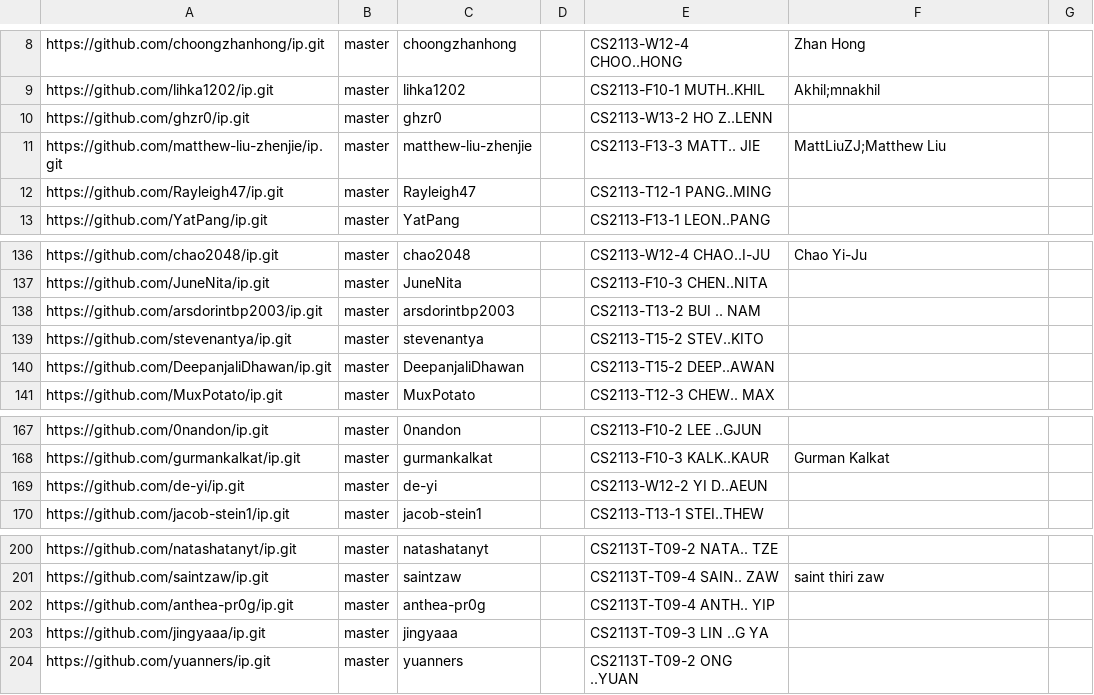
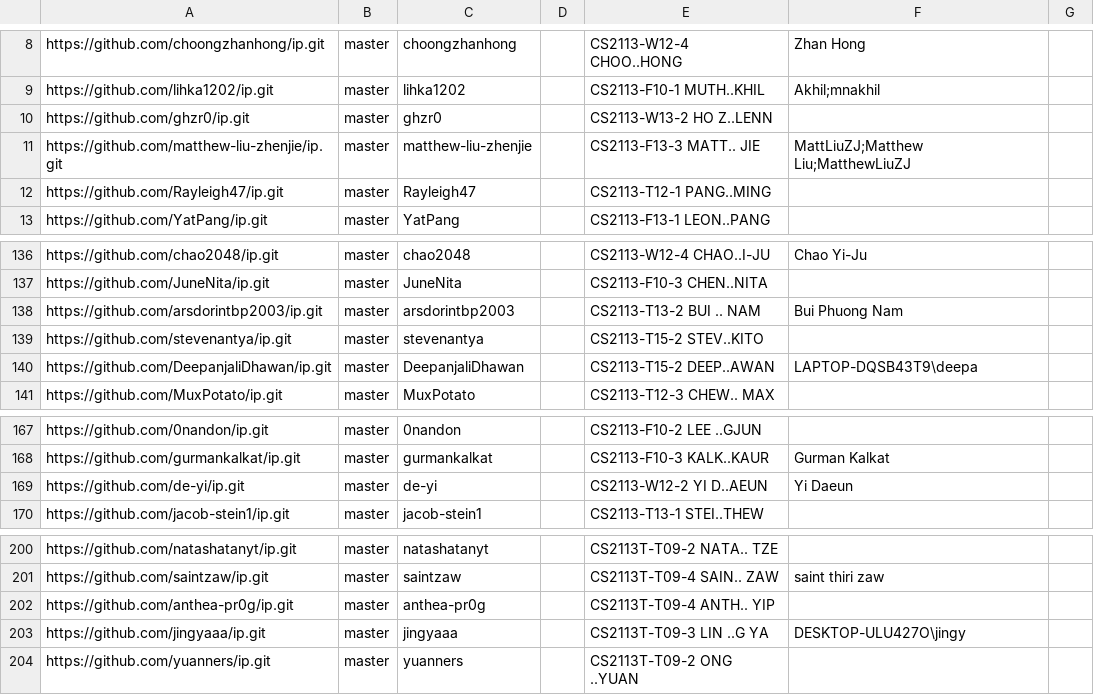
Before and after one commit to nus-cs2113-AY2223S2/ip-dashboard, a CSV file: configs/author-config.csv, drawn as a sheet; only a part is shown, gaps mark what is left out.

Commit message:
Update configs

```diff
--- a/configs/author-config.csv
+++ b/configs/author-config.csv
@@ -10,3 +10,3 @@ https://github.com/lihka1202/ip.git,master,lihka1202,,CS2113-F10-1 MUTH..KHIL,Ak
 https://github.com/ghzr0/ip.git,master,ghzr0,,CS2113-W13-2 HO Z..LENN,,
-https://github.com/matthew-liu-zhenjie/ip.git,master,matthew-liu-zhenjie,,CS2113-F13-3 MATT.. JIE,MattLiuZJ;Matthew Liu,
+https://github.com/matthew-liu-zhenjie/ip.git,master,matthew-liu-zhenjie,,CS2113-F13-3 MATT.. JIE,MattLiuZJ;Matthew Liu;MatthewLiuZJ,
 https://github.com/Rayleigh47/ip.git,master,Rayleigh47,,CS2113-T12-1 PANG..MING,,
@@ -137,5 +137,5 @@ https://github.com/chao2048/ip.git,master,chao2048,,CS2113-W12-4 CHAO..I-JU,Chao
 https://github.com/JuneNita/ip.git,master,JuneNita,,CS2113-F10-3 CHEN..NITA,,
-https://github.com/arsdorintbp2003/ip.git,master,arsdorintbp2003,,CS2113-T13-2 BUI .. NAM,,
+https://github.com/arsdorintbp2003/ip.git,master,arsdorintbp2003,,CS2113-T13-2 BUI .. NAM,Bui Phuong Nam,
 https://github.com/stevenantya/ip.git,master,stevenantya,,CS2113-T15-2 STEV..KITO,,
-https://github.com/DeepanjaliDhawan/ip.git,master,DeepanjaliDhawan,,CS2113-T15-2 DEEP..AWAN,,
+https://github.com/DeepanjaliDhawan/ip.git,master,DeepanjaliDhawan,,CS2113-T15-2 DEEP..AWAN,LAPTOP-DQSB43T9\deepa,
 https://github.com/MuxPotato/ip.git,master,MuxPotato,,CS2113-T12-3 CHEW.. MAX,,
@@ -168,3 +168,3 @@ https://github.com/0nandon/ip.git,master,0nandon,,CS2113-F10-2 LEE ..GJUN,,
 https://github.com/gurmankalkat/ip.git,master,gurmankalkat,,CS2113-F10-3 KALK..KAUR,Gurman Kalkat,
-https://github.com/de-yi/ip.git,master,de-yi,,CS2113-W12-2 YI D..AEUN,,
+https://github.com/de-yi/ip.git,master,de-yi,,CS2113-W12-2 YI D..AEUN,Yi Daeun,
 https://github.com/jacob-stein1/ip.git,master,jacob-stein1,,CS2113-T13-1 STEI..THEW,,
@@ -202,3 +202,3 @@ https://github.com/saintzaw/ip.git,master,saintzaw,,CS2113T-T09-4 SAIN.. ZAW,sai
 https://github.com/anthea-pr0g/ip.git,master,anthea-pr0g,,CS2113T-T09-4 ANTH.. YIP,,
-https://github.com/jingyaaa/ip.git,master,jingyaaa,,CS2113T-T09-3 LIN ..G YA,,
+https://github.com/jingyaaa/ip.git,master,jingyaaa,,CS2113T-T09-3 LIN ..G YA,DESKTOP-ULU427O\jingy,
 https://github.com/yuanners/ip.git,master,yuanners,,CS2113T-T09-2 ONG ..YUAN,,
```
